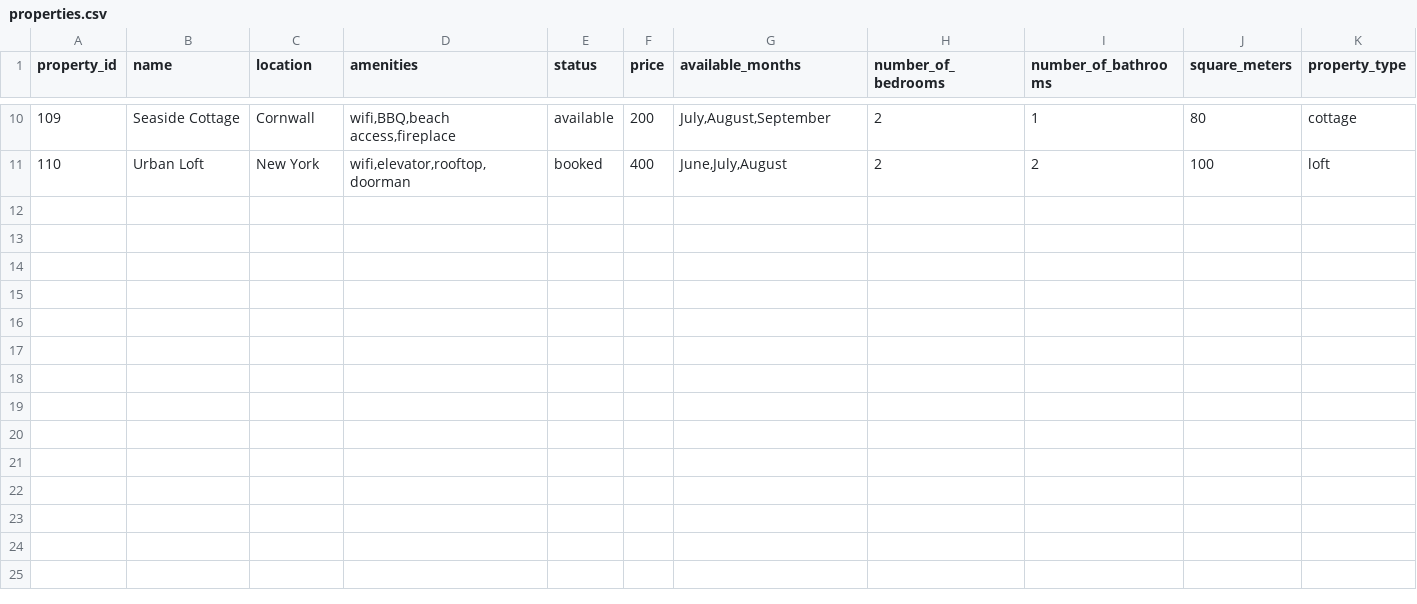
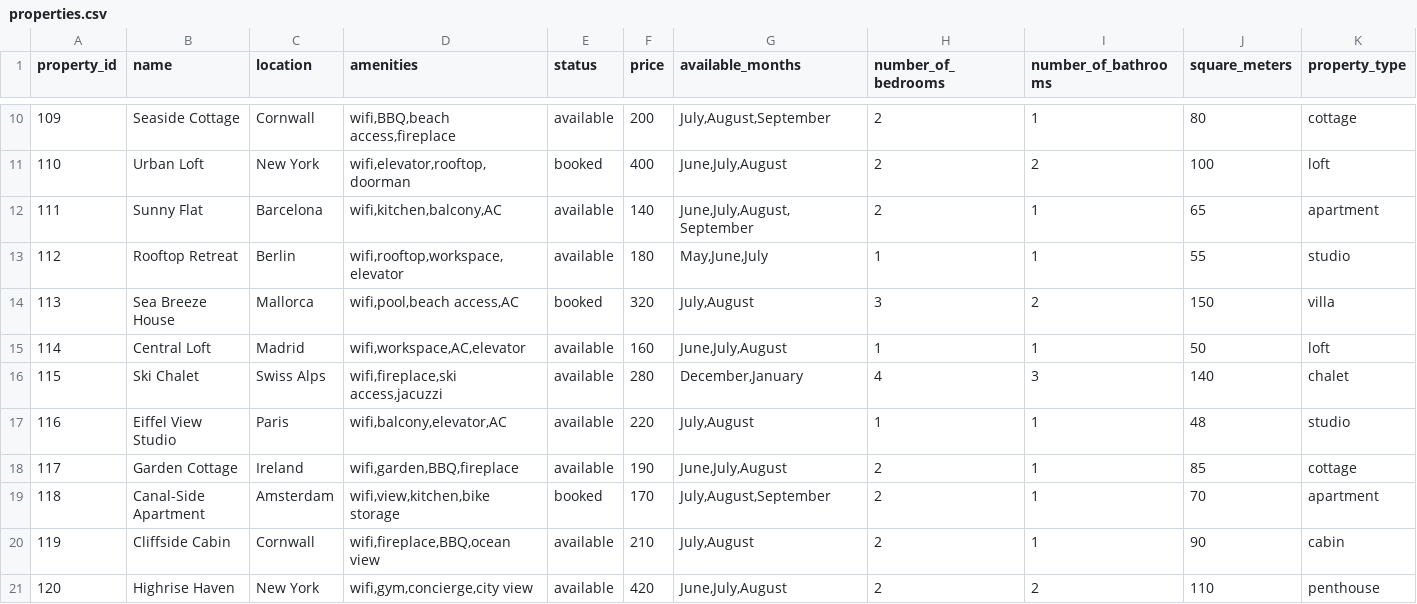
Before and after one commit to alexmnotfound/hosting-chatbot, a CSV file: data/properties.csv, drawn as a sheet; only a part is shown, gaps mark what is left out; rows hold the shown columns only; the diff names each change by its address in the sheet, - before the commit and + after, or states it on an @@ line.

Commit message:
added more properties and improved the template prompt

```diff
--- a/data/properties.csv
+++ b/data/properties.csv
+row 12: 111 | Sunny Flat | Barcelona | wifi,kitchen,balcony,AC | available | 140 | June,July,August,September | 2 | 1 | 65 | apartment
+row 13: 112 | Rooftop Retreat | Berlin | wifi,rooftop,workspace,elevator | available | 180 | May,June,July | 1 | 1 | 55 | studio
+row 14: 113 | Sea Breeze House | Mallorca | wifi,pool,beach access,AC | booked | 320 | July,August | 3 | 2 | 150 | villa
+row 15: 114 | Central Loft | Madrid | wifi,workspace,AC,elevator | available | 160 | June,July,August | 1 | 1 | 50 | loft
+row 16: 115 | Ski Chalet | Swiss Alps | wifi,fireplace,ski access,jacuzzi | available | 280 | December,January | 4 | 3 | 140 | chalet
+row 17: 116 | Eiffel View Studio | Paris | wifi,balcony,elevator,AC | available | 220 | July,August | 1 | 1 | 48 | studio
+row 18: 117 | Garden Cottage | Ireland | wifi,garden,BBQ,fireplace | available | 190 | June,July,August | 2 | 1 | 85 | cottage
+row 19: 118 | Canal-Side Apartment | Amsterdam | wifi,view,kitchen,bike storage | booked | 170 | July,August,September | 2 | 1 | 70 | apartment
+row 20: 119 | Cliffside Cabin | Cornwall | wifi,fireplace,BBQ,ocean view | available | 210 | July,August | 2 | 1 | 90 | cabin
+row 21: 120 | Highrise Haven | New York | wifi,gym,concierge,city view | available | 420 | June,July,August | 2 | 2 | 110 | penthouse
```
Also changed, not shown: 3 other files.
